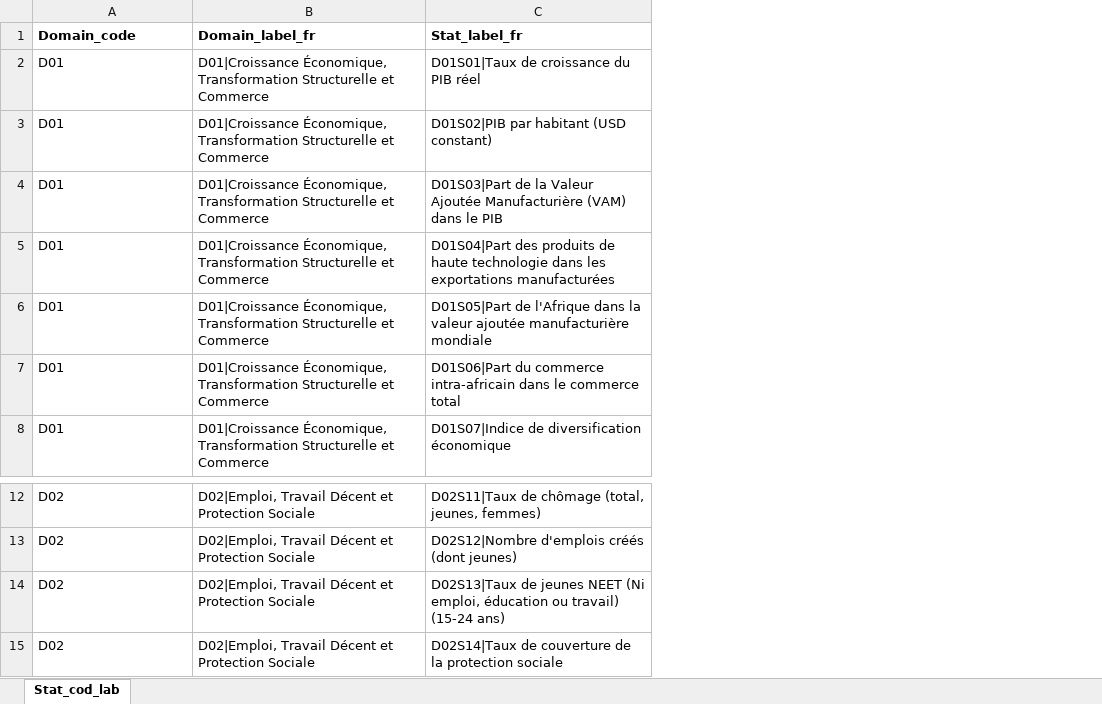
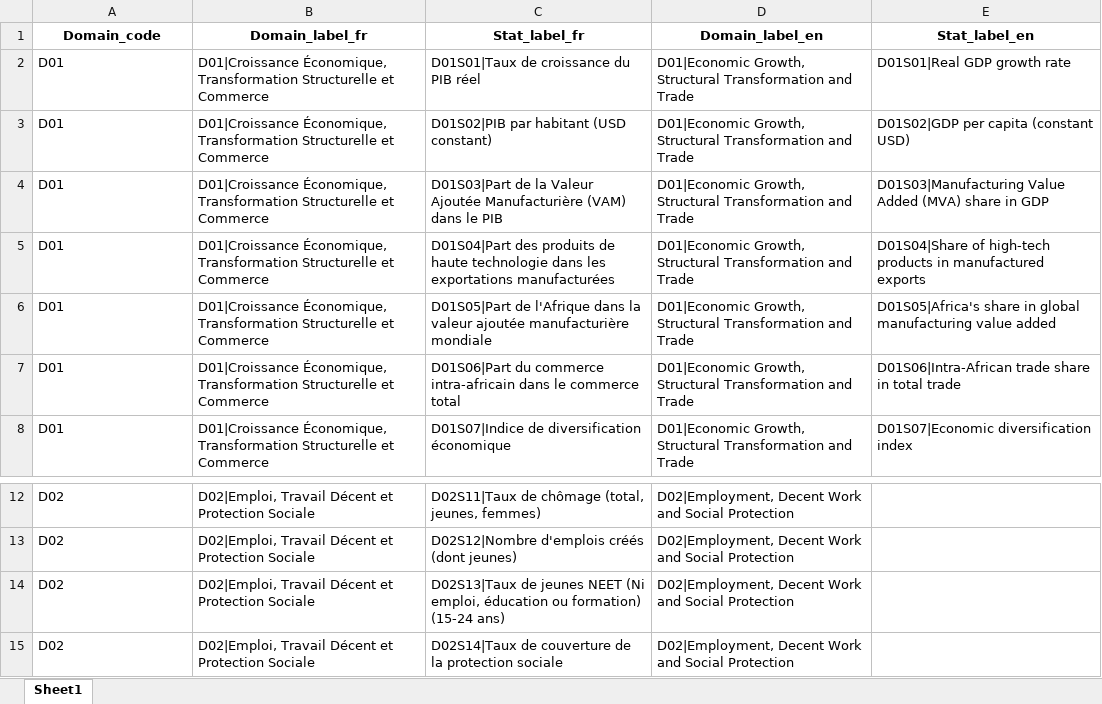
Before and after one commit to mniangj-png/consultation-statafric_niang, an Excel workbook: data/longlist.xlsx, sheet Sheet1, drawn as a sheet; only a part is shown, gaps mark what is left out; values as stored, in another font and other column widths than the file's, no borders; the diff names each change by its address in the sheet, - before the commit and + after, or states it on an @@ line.

```diff
--- a/data/longlist.xlsx (sheet Sheet1)
+++ b/data/longlist.xlsx (sheet Sheet1)
-sheet tab: Stat_cod_lab
+sheet tab: Sheet1
+column D (Domain_label_en), rows 2-8: all D01|Economic Growth, Structural Transformation and Trade; rows 12-15: all D02|Employment, Decent Work and Social Protection
+column E (Stat_label_en), rows 2-8: D01S01|Real GDP growth rate | D01S02|GDP per capita (constant USD) | D01S03|Manufacturing Value Added (MVA) share in GDP | D01S04|Share of high-tech products in manufactured exports | D01S05|Africa's share in global manufacturing value added | D01S06|Intra-African trade share in total trade | D01S07|Economic diversification index
-A1:C1 alignment: left
+A1:C1 alignment: center
-C14 (Stat_label_fr): …éducation ou travail) (15-24 ans)
+C14 (Stat_label_fr): …éducation ou formation) (15-24 ans)
```
Also changed, not shown: 2 other files.
